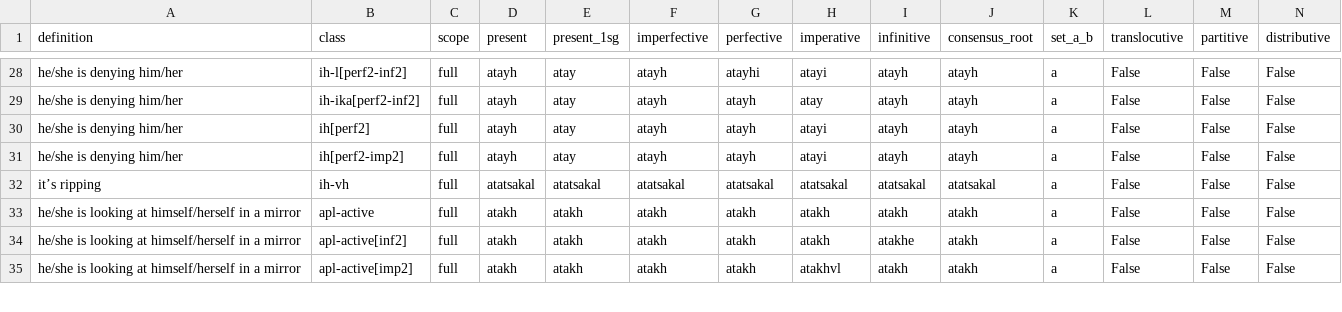
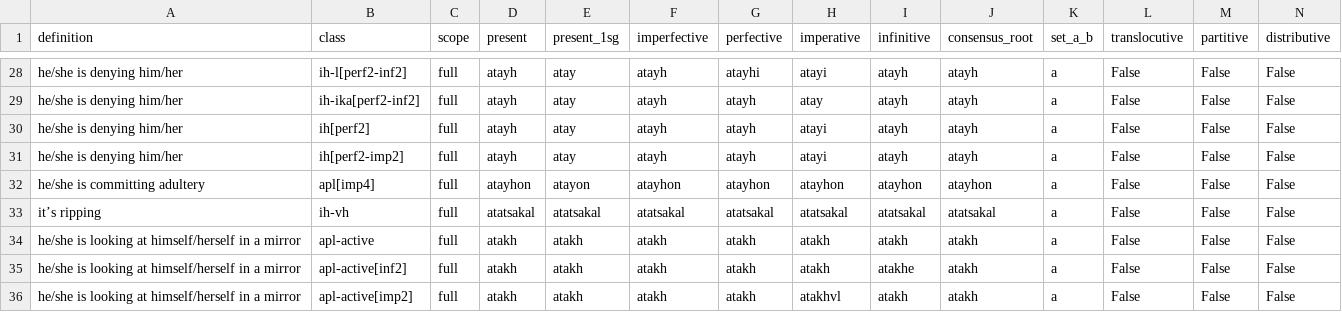
Before and after one commit to CharlieMcVicker/king-recreation, a CSV file: artifacts/data/derived_roots.csv, drawn as a sheet; only a part is shown, gaps mark what is left out; rows hold the shown columns only; the diff names each change by its address in the sheet, - before the commit and + after, or states it on an @@ line.

```diff
--- a/artifacts/data/derived_roots.csv
+++ b/artifacts/data/derived_roots.csv
+row 32: he/she is committing adultery | apl[imp4] | full | atayhon | atayon | atayhon | atayhon | atayhon | atayhon | atayhon | a | False | False | False
```
Also changed, not shown: artifacts/data/endings_stripped_corpus.csv, artifacts/data/matches_initial.csv, 8 other files.
